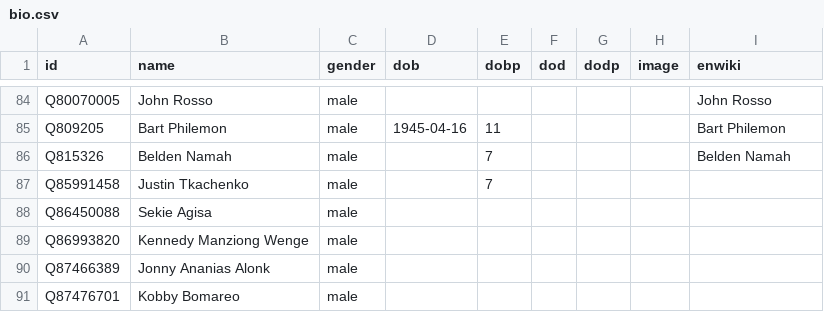
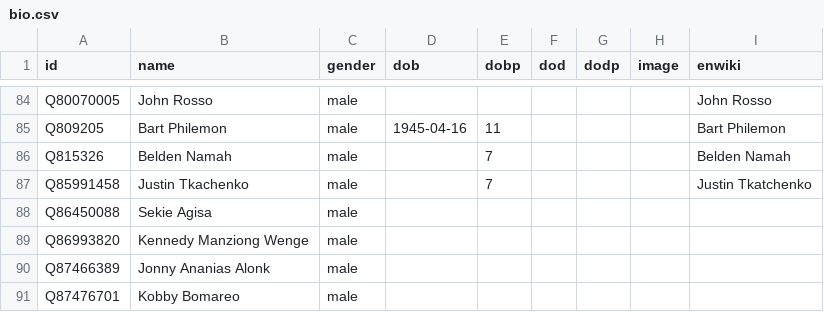
Before and after one commit to every-politician-scrapers/papua-new-guinea, a CSV file: html/bio.csv, drawn as a sheet; only a part is shown, gaps mark what is left out.

```diff
--- a/html/bio.csv
+++ b/html/bio.csv
@@ -86,3 +86,3 @@ Q809205,Bart Philemon,male,1945-04-16,11,,,,Bart Philemon
 Q815326,Belden Namah,male,,7,,,,Belden Namah
-Q85991458,Justin Tkachenko,male,,7,,,,
+Q85991458,Justin Tkachenko,male,,7,,,,Justin Tkatchenko
 Q86450088,Sekie Agisa,male,,,,,,
```
Also changed, not shown: html/family.csv.
